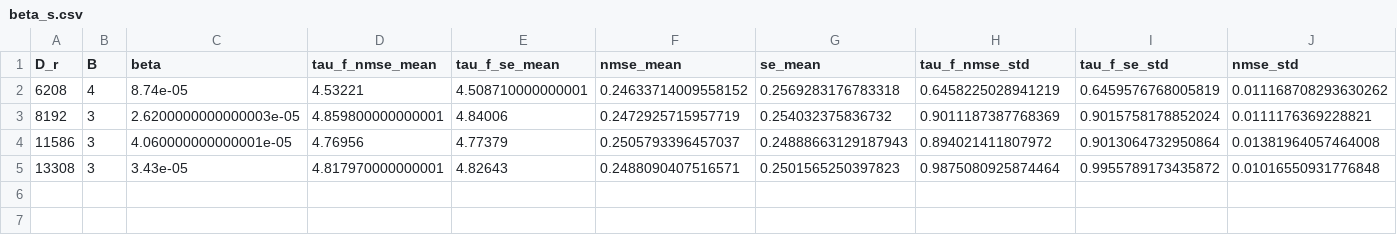
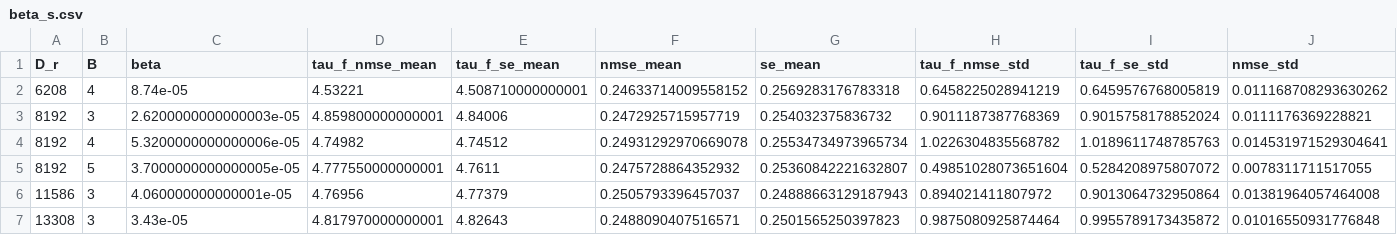
Before and after one commit to pinakm9/DeepRFM, a CSV file: data/KS-200/config_0/LocalDeepRFM_8_1/beta/beta_s.csv, drawn as a sheet; only a part is shown; rows hold the shown columns only; the diff names each change by its address in the sheet, - before the commit and + after, or states it on an @@ line.

```diff
--- a/data/KS-200/config_0/LocalDeepRFM_8_1/beta/beta_s.csv
+++ b/data/KS-200/config_0/LocalDeepRFM_8_1/beta/beta_s.csv
+row 4: 8192 | 4 | 5.3200000000000006e-05 | 4.74982 | 4.74512 | 0.24931292970669078 | 0.25534734973965734 | 1.0226304835568782 | 1.0189611748785763 | 0.014531971529304641
+row 5: 8192 | 5 | 3.7000000000000005e-05 | 4.777550000000001 | 4.7611 | 0.2475728864352932 | 0.25360842221632807 | 0.49851028073651604 | 0.5284208975807072 | 0.0078311711517055
```
Also changed, not shown: data/KS-200/config_0/LocalDeepRFM_8_1/beta/beta.csv, 4 other files.
